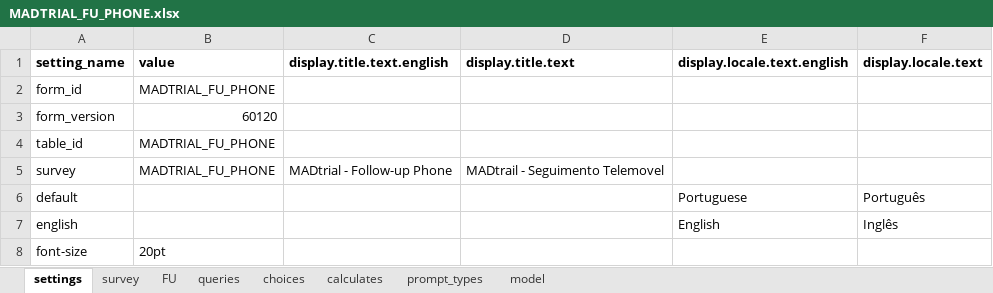
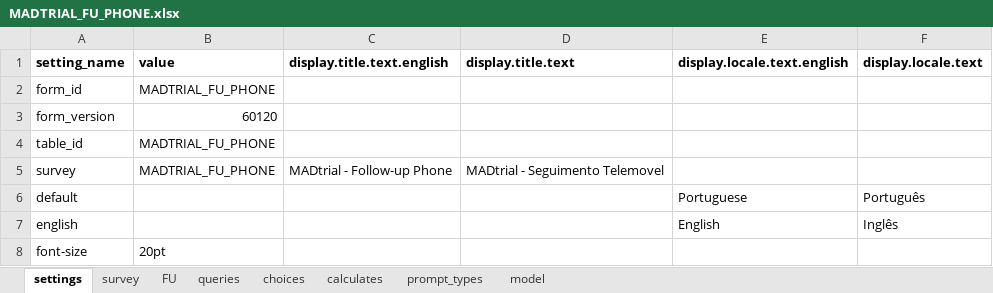
Before and after one commit to BandimHealthProject/MADtrail, an Excel workbook: app/config/tables/MADTRIAL_FU_PHONE/Forms/MADTRIAL_FU_PHONE/MADTRIAL_FU_PHONE.xlsx, sheet settings, drawn as a sheet; values as stored, in another font and other column widths than the file's, no borders; the diff names each change by its address in the sheet, - before the commit and + after, or states it on an @@ line.

```diff
--- a/app/config/tables/MADTRIAL_FU_PHONE/Forms/MADTRIAL_FU_PHONE/MADTRIAL_FU_PHONE.xlsx (sheet settings)
+++ b/app/config/tables/MADTRIAL_FU_PHONE/Forms/MADTRIAL_FU_PHONE/MADTRIAL_FU_PHONE.xlsx (sheet settings)
-D5 (display.title.text): MADtrail - Seguimento Telemovel
+D5 (display.title.text): MADtrial - Seguimento Telemovel
```
Also changed, not shown: sheet FU, app/config/tables/MADTRIAL_FU_VIS/Forms/MADTRIAL_FU_VIS/MADTRIAL_FU_VIS.xlsx, 5 other files.
